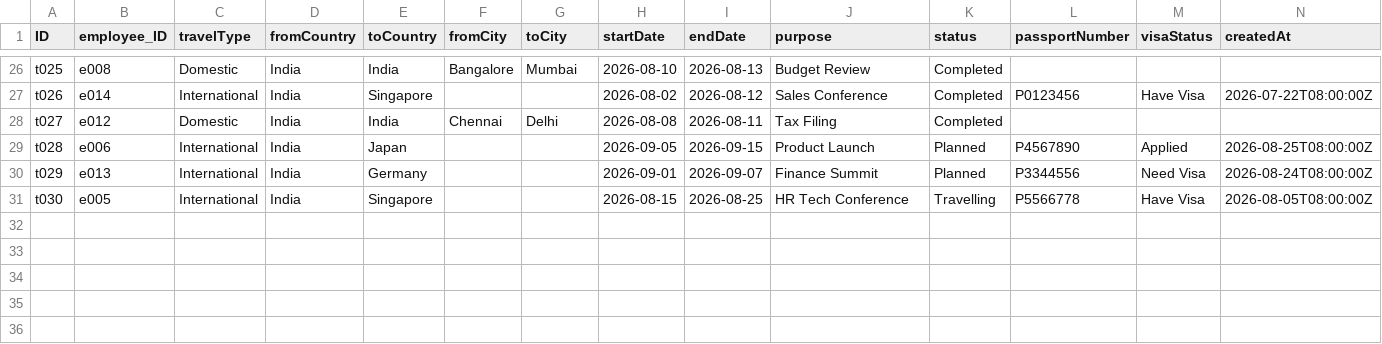
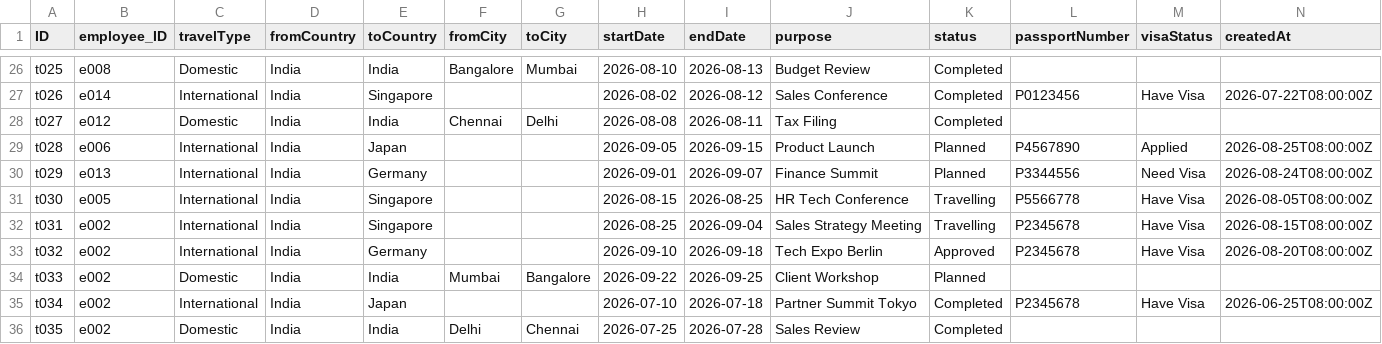
Before and after one commit to Shivananda-Kupnoor23/Travel_Tracker, a CSV file: db/data/travel.tracker-Travels.csv, drawn as a sheet; only a part is shown, gaps mark what is left out; rows hold the shown columns only; the diff names each change by its address in the sheet, - before the commit and + after, or states it on an @@ line.

Commit message:
Redesign Travel List and Form UI, add travel records for Sunil

```diff
--- a/db/data/travel.tracker-Travels.csv
+++ b/db/data/travel.tracker-Travels.csv
+row 32: t031 | e002 | International | India | Singapore |  |  | 2026-08-25 | 2026-09-04 | Sales Strategy Meeting | Travelling | P2345678 | Have Visa | 2026-08-15T08:00:00Z
+row 33: t032 | e002 | International | India | Germany |  |  | 2026-09-10 | 2026-09-18 | Tech Expo Berlin | Approved | P2345678 | Have Visa | 2026-08-20T08:00:00Z
+row 34: t033 | e002 | Domestic | India | India | Mumbai | Bangalore | 2026-09-22 | 2026-09-25 | Client Workshop | Planned
+row 35: t034 | e002 | International | India | Japan |  |  | 2026-07-10 | 2026-07-18 | Partner Summit Tokyo | Completed | P2345678 | Have Visa | 2026-06-25T08:00:00Z
+row 36: t035 | e002 | Domestic | India | India | Delhi | Chennai | 2026-07-25 | 2026-07-28 | Sales Review | Completed
```
Also changed, not shown: 2 other files.
